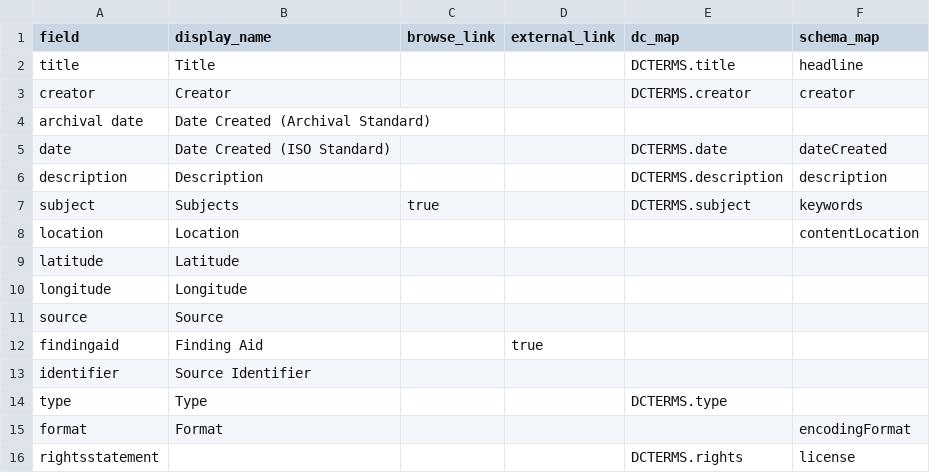
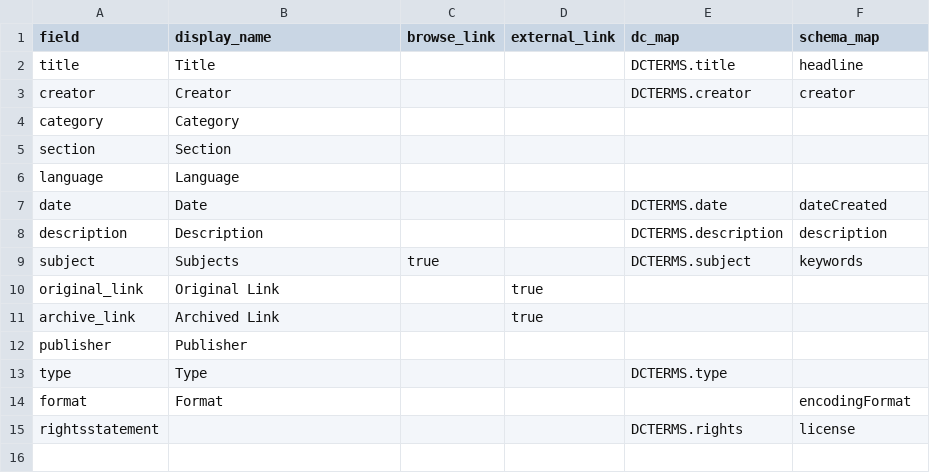
Before and after one commit to uidaholib/collectionbuilder-csv-template, a CSV file: _data/config-metadata.csv, drawn as a sheet.

Commit message:
basic configs

```diff
--- a/_data/config-metadata.csv
+++ b/_data/config-metadata.csv
@@ -3,12 +3,11 @@ title,Title,,,DCTERMS.title,headline
 creator,Creator,,,DCTERMS.creator,creator
-archival date,Date Created (Archival Standard)
-date,Date Created (ISO Standard),,,DCTERMS.date,dateCreated
+category,Category,
+section,Section,
+language,Language,
+date,Date,,,DCTERMS.date,dateCreated
 description,Description,,,DCTERMS.description,description
 subject,Subjects,true,,DCTERMS.subject,keywords
-location,Location,,,,contentLocation
-latitude,Latitude,,,,
-longitude,Longitude,,,,
-source,Source,,,,
-findingaid,Finding Aid,,true
-identifier,Source Identifier,,,,
+original_link,Original Link,,true,
+archive_link,Archived Link,,true,
+publisher,Publisher,
 type,Type,,,DCTERMS.type,
```
Also changed, not shown: 3 other files.
